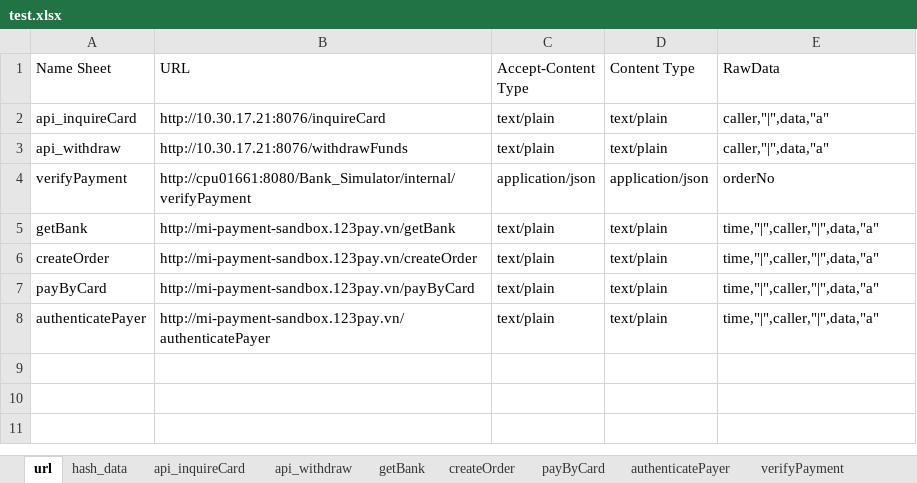
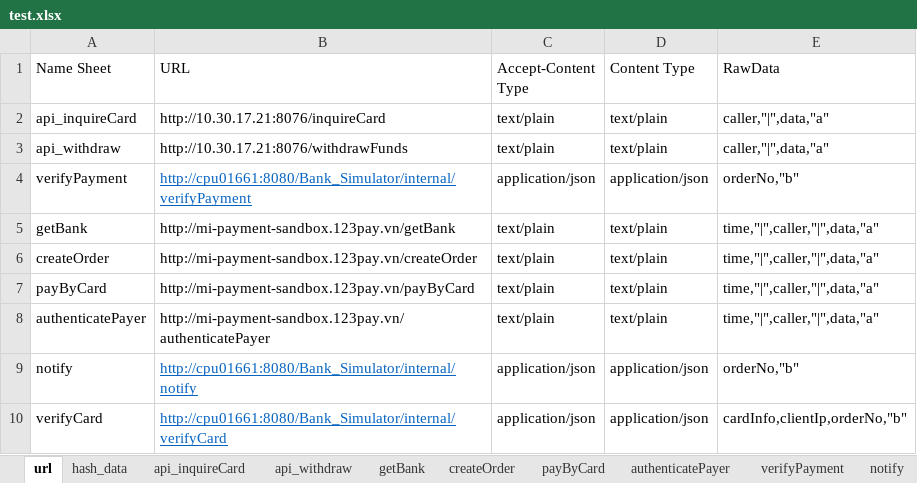
Before and after one commit to MinhVuong/ToolTestWithdrawFund, an Excel workbook: App_TestWithdrawFund/test.xlsx, sheet url, drawn as a sheet; values as stored, in another font and other column widths than the file's, no borders; the diff names each change by its address in the sheet, - before the commit and + after, or states it on an @@ line.

```diff
--- a/App_TestWithdrawFund/test.xlsx (sheet url)
+++ b/App_TestWithdrawFund/test.xlsx (sheet url)
+sheet tab: notify
@@ B4 underline: off → on, text colour: black → #0563C1 @@
-E4 (RawData): orderNo
+E4 (RawData): orderNo,"b"
+row 9: notify | http://cpu01661:8080/Bank_Simulator/internal/notify | application/json | application/json | orderNo,"b"
+row 10: verifyCard | http://cpu01661:8080/Bank_Simulator/internal/verifyCard | application/json | application/json | cardInfo,clientIp,orderNo,"b"
```
Also changed, not shown: sheet hash_data, sheet verifyPayment, other sheet tabs, 5 other files.
